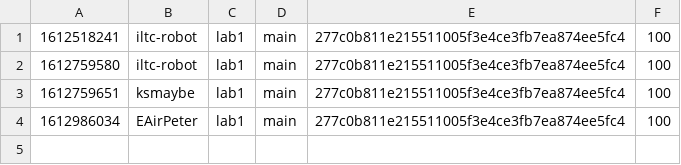
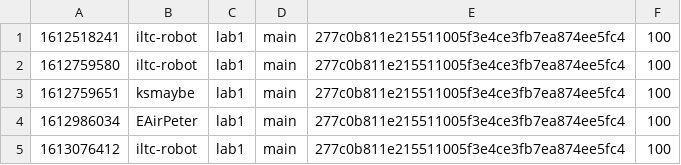
Before and after one commit to nyupcs/pcs-sp21-lab1-scoreboard, a CSV file: score.csv, drawn as a sheet; the diff names each change by its address in the sheet, - before the commit and + after, or states it on an @@ line.

Commit message:
[Score] iltc-robot +100
iltc-robot attacked `main` 277c0b811e215511005f3e4ce3fb7ea874ee5fc4 of lab1

```diff
--- a/score.csv
+++ b/score.csv
+row 5: 1613076412 | iltc-robot | lab1 | main | 277c0b811e215511005f3e4ce3fb7ea874ee5fc4 | 100
```
